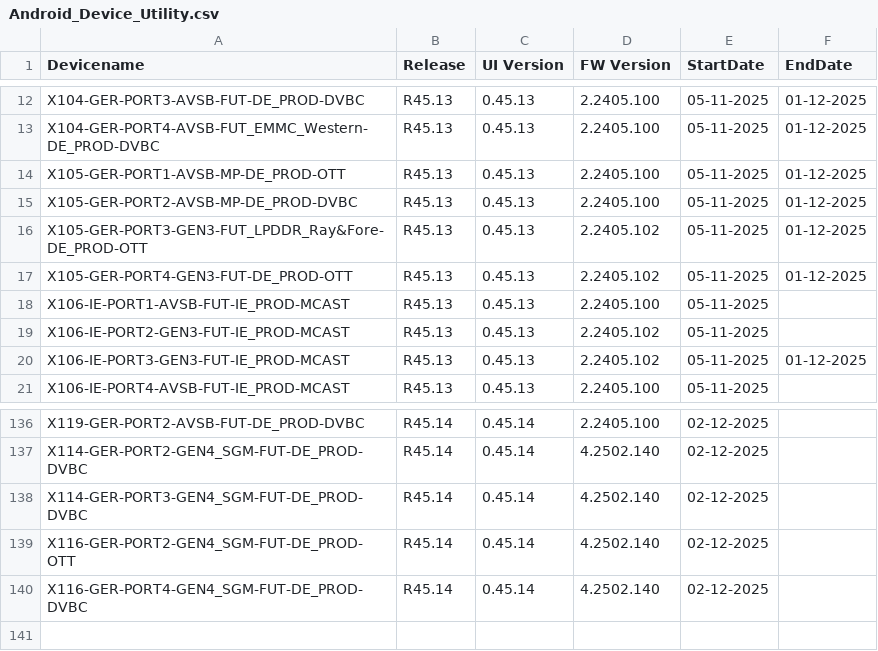
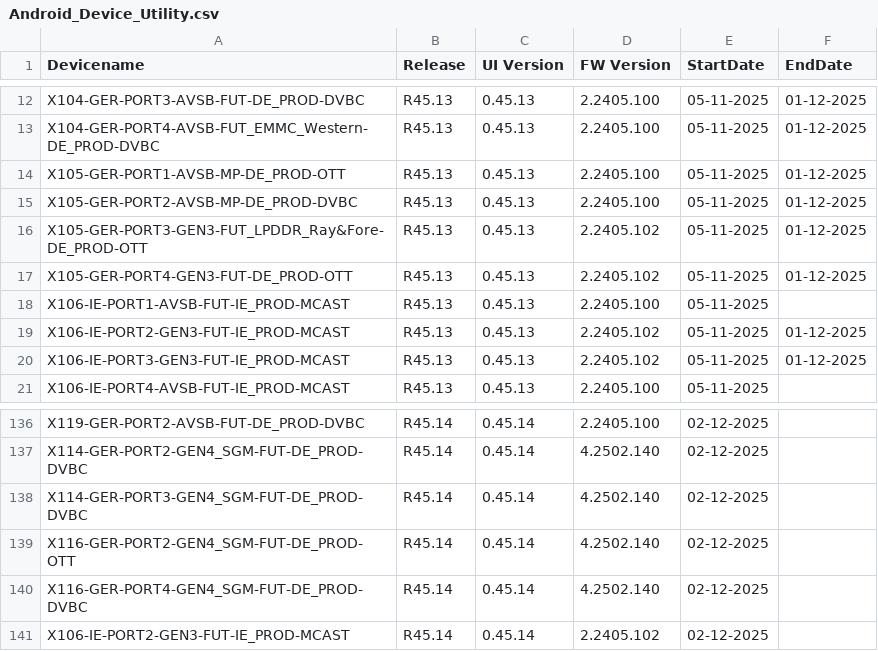
Before and after one commit to VFTV-Testing/VCOEQA-Utilities, a CSV file: DeviceInformation_Utility/Android_Device_Utility.csv, drawn as a sheet; only a part is shown, gaps mark what is left out.

Commit message:
Update device data for X106-IE-PORT2-GEN3-FUT-IE_PROD-MCAST

```diff
--- a/DeviceInformation_Utility/Android_Device_Utility.csv
+++ b/DeviceInformation_Utility/Android_Device_Utility.csv
@@ -18,3 +18,3 @@ X105-GER-PORT4-GEN3-FUT-DE_PROD-OTT,R45.13,0.45.13,2.2405.102,05-11-2025,01-12-2
 X106-IE-PORT1-AVSB-FUT-IE_PROD-MCAST,R45.13,0.45.13,2.2405.100,05-11-2025,
-X106-IE-PORT2-GEN3-FUT-IE_PROD-MCAST,R45.13,0.45.13,2.2405.102,05-11-2025,
+X106-IE-PORT2-GEN3-FUT-IE_PROD-MCAST,R45.13,0.45.13,2.2405.102,05-11-2025,01-12-2025
 X106-IE-PORT3-GEN3-FUT-IE_PROD-MCAST,R45.13,0.45.13,2.2405.102,05-11-2025,01-12-2025
@@ -140 +140,2 @@ X116-GER-PORT2-GEN4_SGM-FUT-DE_PROD-OTT,R45.14,0.45.14,4.2502.140,02-12-2025,
 X116-GER-PORT4-GEN4_SGM-FUT-DE_PROD-DVBC,R45.14,0.45.14,4.2502.140,02-12-2025,
+X106-IE-PORT2-GEN3-FUT-IE_PROD-MCAST,R45.14,0.45.14,2.2405.102,02-12-2025,
```
